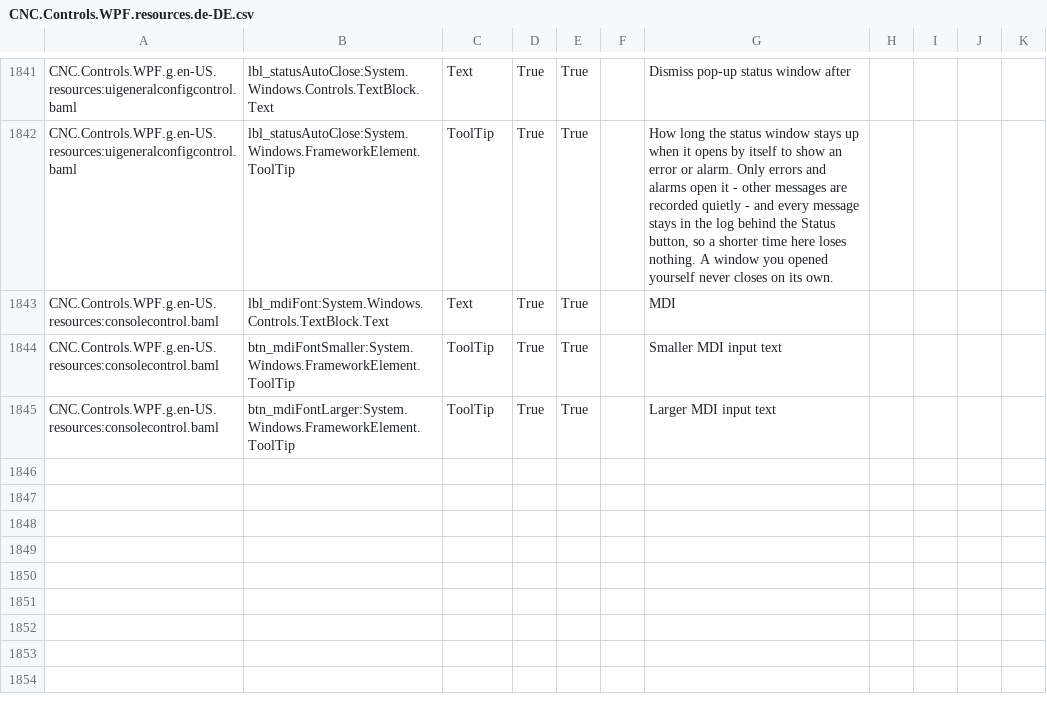
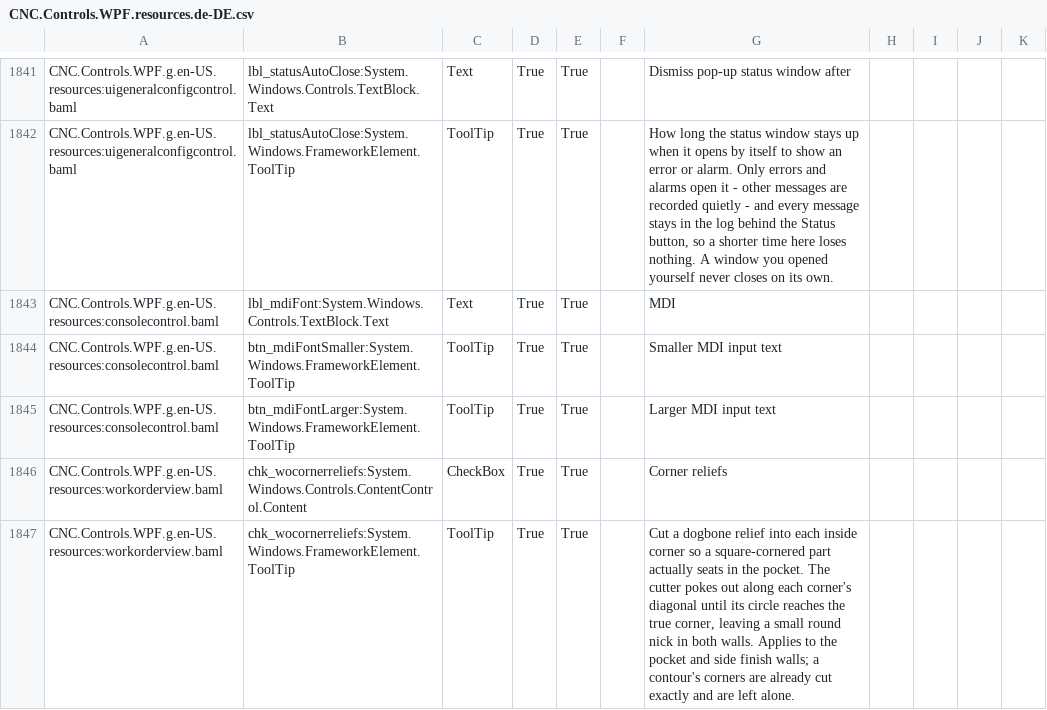
Before and after one commit to ioSenderV2/ioSender, a CSV file: Locale/de-DE/csv/CNC.Controls.WPF.resources.de-DE.csv, drawn as a sheet; only a part is shown, gaps mark what is left out.

```diff
--- a/Locale/de-DE/csv/CNC.Controls.WPF.resources.de-DE.csv
+++ b/Locale/de-DE/csv/CNC.Controls.WPF.resources.de-DE.csv
@@ -1845 +1845,3 @@ CNC.Controls.WPF.g.en-US.resources:consolecontrol.baml,btn_mdiFontSmaller:System
 CNC.Controls.WPF.g.en-US.resources:consolecontrol.baml,btn_mdiFontLarger:System.Windows.FrameworkElement.ToolTip,ToolTip,True,True,,Larger MDI input text
+CNC.Controls.WPF.g.en-US.resources:workorderview.baml,chk_wocornerreliefs:System.Windows.Controls.ContentControl.Content,CheckBox,True,True,,Corner reliefs
+CNC.Controls.WPF.g.en-US.resources:workorderview.baml,chk_wocornerreliefs:System.Windows.FrameworkElement.ToolTip,ToolTip,True,True,,"Cut a dogbone relief into each inside corner so a square-cornered part actually seats in the pocket. The cutter pokes out along each corner's diagonal until its circle reaches the true corner, leaving a small round nick in both walls. Applies to the pocket and side finish walls; a contour's corners are already cut exactly and are left alone."
```
Also changed, not shown: Locale/en-US/csv/CNC.Controls.WPF.resources.en-US.csv, Locale/hu-HU/csv/CNC.Controls.WPF.resources.hu-HU.csv, 4 other files.
